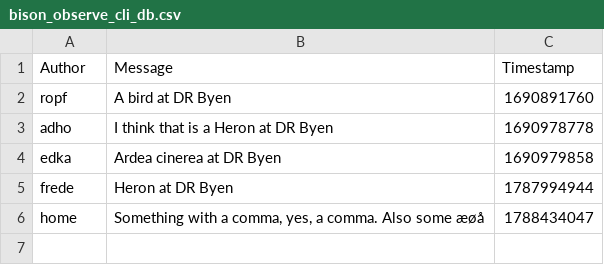
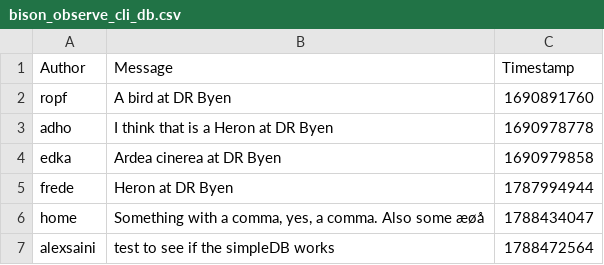
Before and after one commit to ITU-BDSA2026-GROUP12/Bison, a CSV file: bison_observe_cli_db.csv, drawn as a sheet; the diff names each change by its address in the sheet, - before the commit and + after, or states it on an @@ line.

```diff
--- a/bison_observe_cli_db.csv
+++ b/bison_observe_cli_db.csv
+row 7: alexsaini | test to see if the simpleDB works | 1788472564
```
Also changed, not shown: 3 other files.
